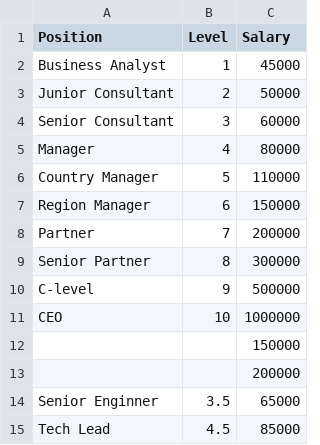
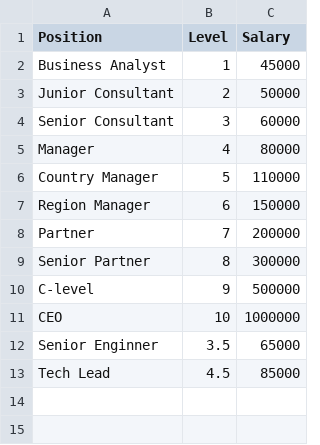
Before and after one commit to Priyabrata111/Predict_Salary, a CSV file: Income Dataset.csv, drawn as a sheet; the diff names each change by its address in the sheet, - before the commit and + after, or states it on an @@ line.

```diff
--- a/Income Dataset.csv
+++ b/Income Dataset.csv
-row 12:  |  | 150000
-row 13:  |  | 200000
```
Also changed, not shown: 1 other file.
